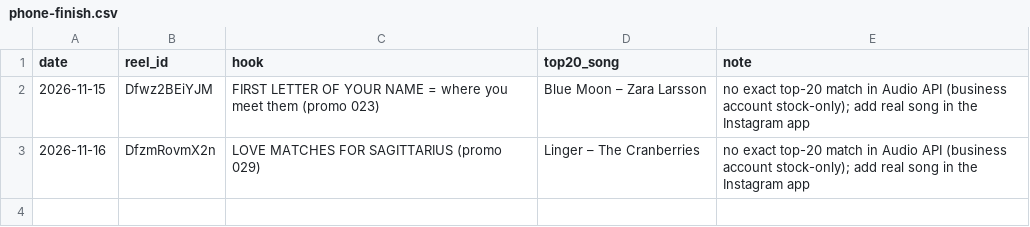
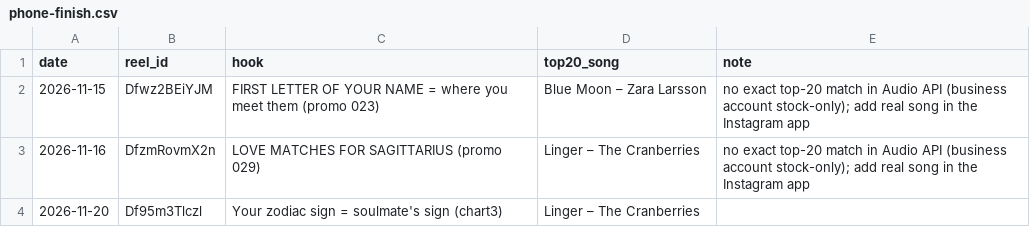
Before and after one commit to newnagiajnala-dotcom/soulmatesigns-system, a CSV file: data/phone-finish.csv, drawn as a sheet; the diff names each change by its address in the sheet, - before the commit and + after, or states it on an @@ line.

```diff
--- a/data/phone-finish.csv
+++ b/data/phone-finish.csv
+row 4: 2026-11-20 | Df95m3Tlczl | Your zodiac sign = soulmate's sign (chart3) | Linger – The Cranberries
```
Also changed, not shown: data/audio.csv, data/performance.csv, 2 other files.
